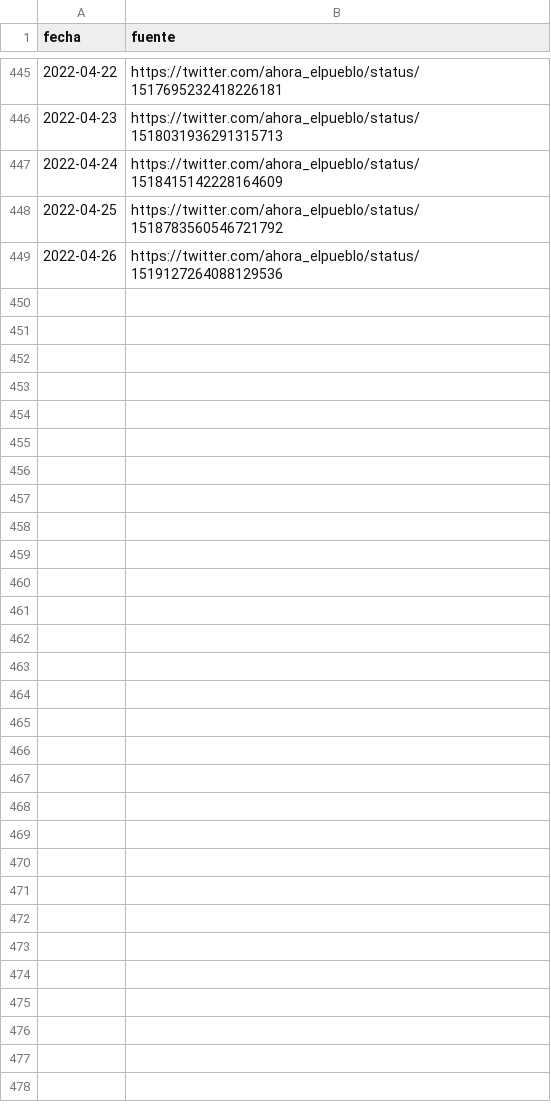
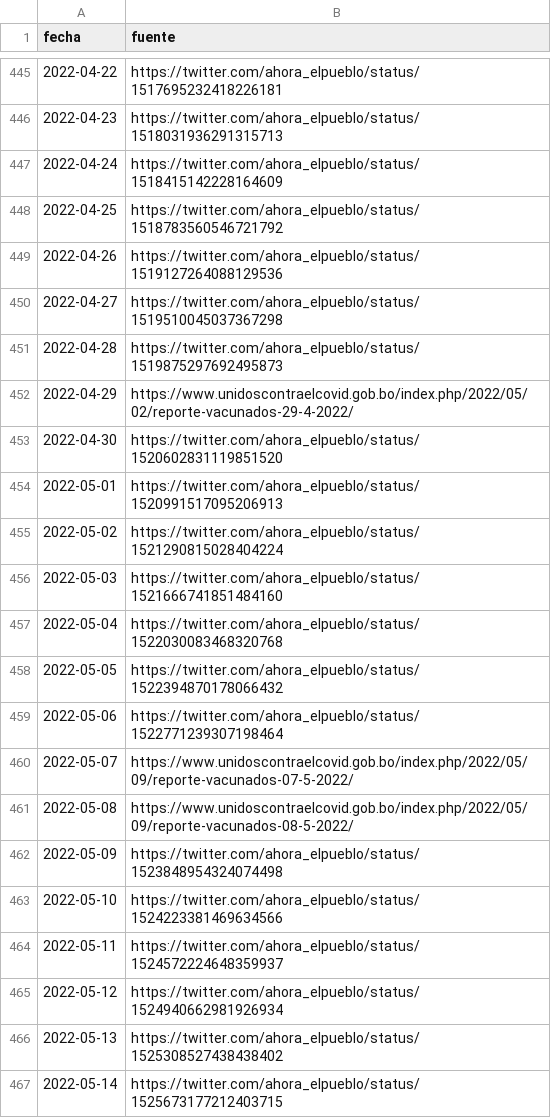
Before and after one commit to sociedatos/-covid19-bo-vacunas_por_departamento, a CSV file: metadata.csv, drawn as a sheet; only a part is shown, gaps mark what is left out; the diff names each change by its address in the sheet, - before the commit and + after, or states it on an @@ line.

```diff
--- a/metadata.csv
+++ b/metadata.csv
+row 450: 2022-04-27 | https://twitter.com/ahora_elpueblo/status/1519510045037367298
+row 451: 2022-04-28 | https://twitter.com/ahora_elpueblo/status/1519875297692495873
+row 452: 2022-04-29 | https://www.unidoscontraelcovid.gob.bo/index.php/2022/05/02/reporte-vacunados-29-4-2022/
+row 453: 2022-04-30 | https://twitter.com/ahora_elpueblo/status/1520602831119851520
+row 454: 2022-05-01 | https://twitter.com/ahora_elpueblo/status/1520991517095206913
+row 455: 2022-05-02 | https://twitter.com/ahora_elpueblo/status/1521290815028404224
+row 456: 2022-05-03 | https://twitter.com/ahora_elpueblo/status/1521666741851484160
+row 457: 2022-05-04 | https://twitter.com/ahora_elpueblo/status/1522030083468320768
+row 458: 2022-05-05 | https://twitter.com/ahora_elpueblo/status/1522394870178066432
+row 459: 2022-05-06 | https://twitter.com/ahora_elpueblo/status/1522771239307198464
+row 460: 2022-05-07 | https://www.unidoscontraelcovid.gob.bo/index.php/2022/05/09/reporte-vacunados-07-5-2022/
+row 461: 2022-05-08 | https://www.unidoscontraelcovid.gob.bo/index.php/2022/05/09/reporte-vacunados-08-5-2022/
+row 462: 2022-05-09 | https://twitter.com/ahora_elpueblo/status/1523848954324074498
+row 463: 2022-05-10 | https://twitter.com/ahora_elpueblo/status/1524223381469634566
+row 464: 2022-05-11 | https://twitter.com/ahora_elpueblo/status/1524572224648359937
+row 465: 2022-05-12 | https://twitter.com/ahora_elpueblo/status/1524940662981926934
+row 466: 2022-05-13 | https://twitter.com/ahora_elpueblo/status/1525308527438438402
+row 467: 2022-05-14 | https://twitter.com/ahora_elpueblo/status/1525673177212403715
```
Also changed, not shown: vaccinations.csv, 20 other files.
